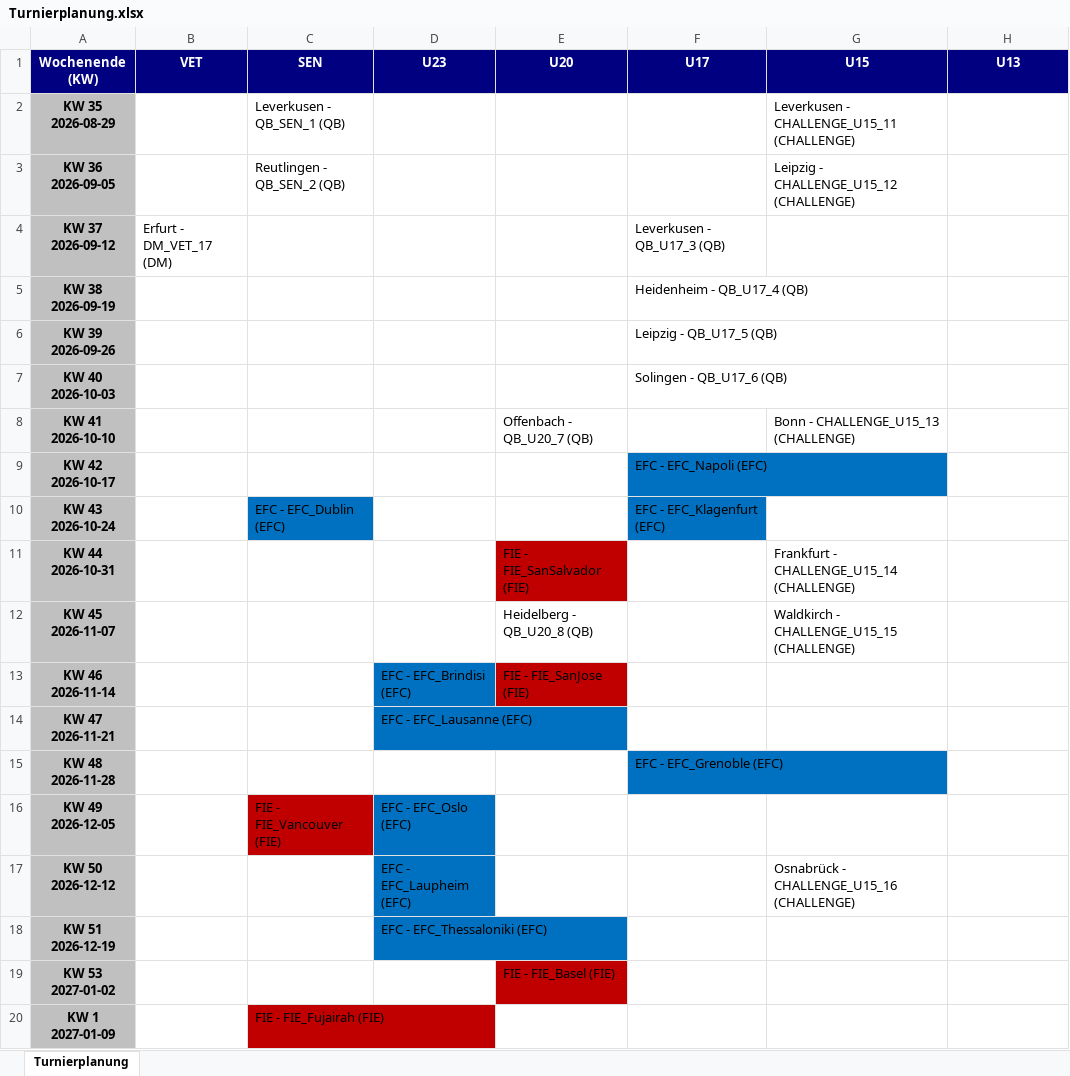
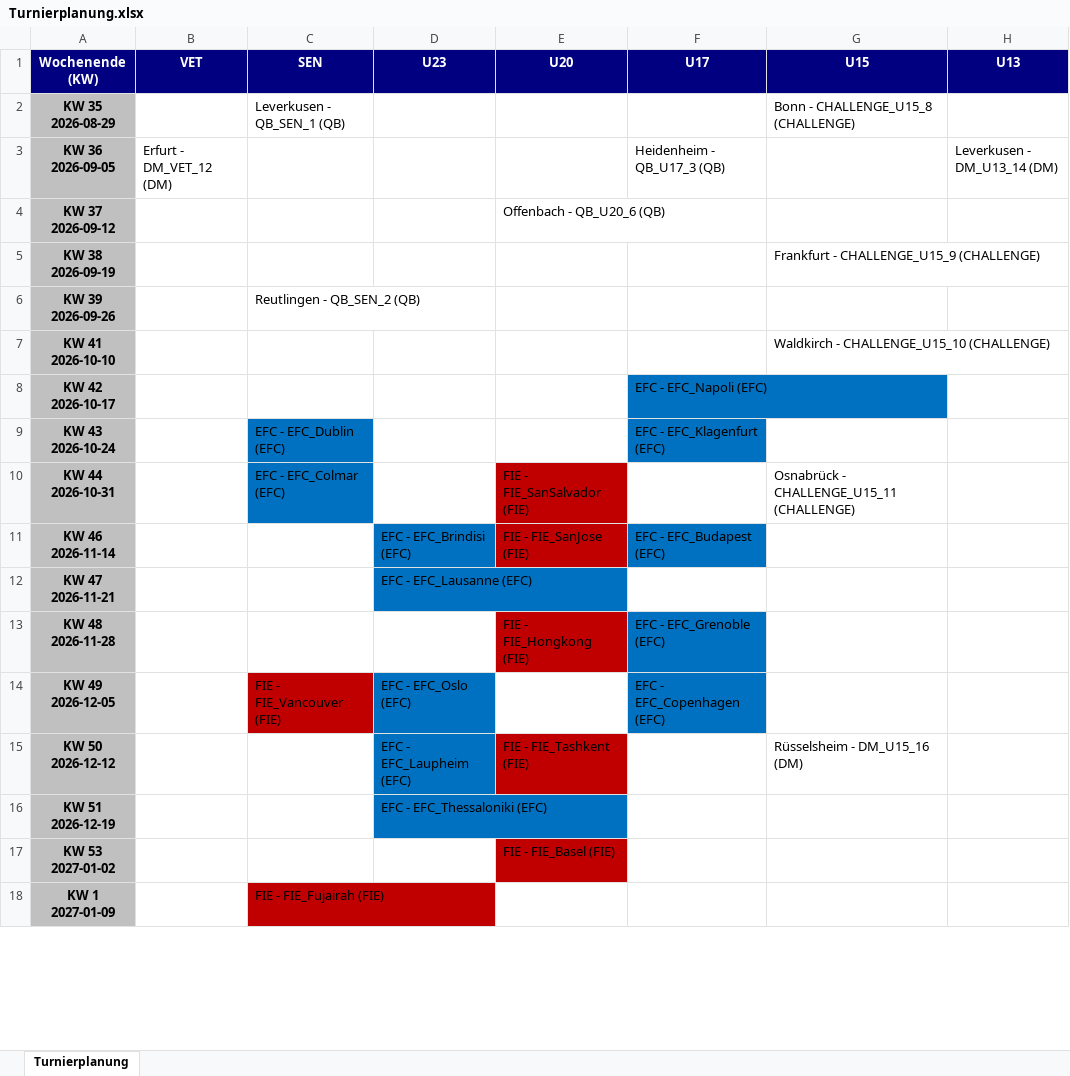
Before and after one commit to JensLeMue/Turnierplanung, an Excel workbook: Turnierplanung.xlsx, sheet Turnierplanung, drawn as a sheet; only a part is shown; values as stored, in another font and other column widths than the file's, no borders; removed rows and columns are numbered as before the commit, all else as after; ↵ is a line break in a cell; the diff covers the shown part only; the diff names each change by its address in the sheet, - before the commit and + after, or states it on an @@ line.

```diff
--- a/Turnierplanung.xlsx (sheet Turnierplanung)
+++ b/Turnierplanung.xlsx (sheet Turnierplanung)
-G2 (U15): Leverkusen - CHALLENGE_U15_11 (CHALLENGE)
+G2 (U15): Bonn - CHALLENGE_U15_8 (CHALLENGE)
-B3 (VET): (empty)
+B3 (VET): Erfurt - DM_VET_12 (DM)
-C3 (SEN): Reutlingen - QB_SEN_2 (QB)
+C3 (SEN): (empty)
-F3 (U17): (empty)
+F3 (U17): Heidenheim - QB_U17_3 (QB)
-G3 (U15): Leipzig - CHALLENGE_U15_12 (CHALLENGE)
+G3 (U15): (empty)
-H3 (U13): (empty)
+H3 (U13): Leverkusen - DM_U13_14 (DM)
-B4 (VET): Erfurt - DM_VET_17 (DM)
+B4 (VET): (empty)
-E4 (U20): (empty)
+E4 (U20): Offenbach - QB_U20_6 (QB)
-F4 (U17): Leverkusen - QB_U17_3 (QB)
+F4 (U17): (empty)
-F5 (U17): Heidenheim - QB_U17_4 (QB)
+F5 (U17): (empty)
-G5 (U15): (empty)
+G5 (U15): Frankfurt - CHALLENGE_U15_9 (CHALLENGE)
-C6 (SEN): (empty)
+C6 (SEN): Reutlingen - QB_SEN_2 (QB)
-F6 (U17): Leipzig - QB_U17_5 (QB)
+F6 (U17): (empty)
-row 7: KW 40 ↵ 2026-10-03 |  |  |  |  | Solingen - QB_U17_6 (QB)
-E7 (U20): Offenbach - QB_U20_7 (QB)
+E7 (U20): (empty)
-G7 (U15): Bonn - CHALLENGE_U15_13 (CHALLENGE)
+G7 (U15): Waldkirch - CHALLENGE_U15_10 (CHALLENGE)
-C10 (SEN): (empty)
+C10 (SEN): EFC - EFC_Colmar (EFC)
-C10 fill: none
+C10 fill: #0070C0
-G10 (U15): Frankfurt - CHALLENGE_U15_14 (CHALLENGE)
+G10 (U15): Osnabrück - CHALLENGE_U15_11 (CHALLENGE)
-row 12: KW 45 ↵ 2026-11-07 |  |  |  | Heidelberg - QB_U20_8 (QB) |  | Waldkirch - CHALLENGE_U15_15 (CHALLENGE)
-F11 (U17): (empty)
+F11 (U17): EFC - EFC_Budapest (EFC)
-F11 fill: none
+F11 fill: #0070C0
-E13 (U20): (empty)
+E13 (U20): FIE - FIE_Hongkong (FIE)
-E13 fill: none
+E13 fill: #C00000
-F14 (U17): (empty)
+F14 (U17): EFC - EFC_Copenhagen (EFC)
-F14 fill: none
+F14 fill: #0070C0
-E15 (U20): (empty)
+E15 (U20): FIE - FIE_Tashkent (FIE)
-E15 fill: none
+E15 fill: #C00000
-G15 (U15): Osnabrück - CHALLENGE_U15_16 (CHALLENGE)
+G15 (U15): Rüsselsheim - DM_U15_16 (DM)
```
Also changed, not shown: 2 added rows, 8 removed rows, 8 edited cells and cell formats elsewhere in this sheet, 23 other files.
